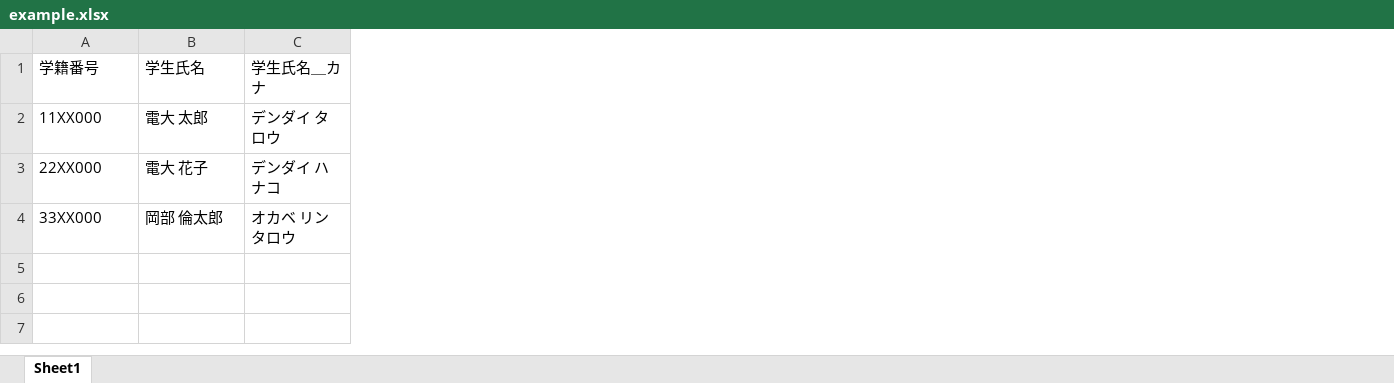
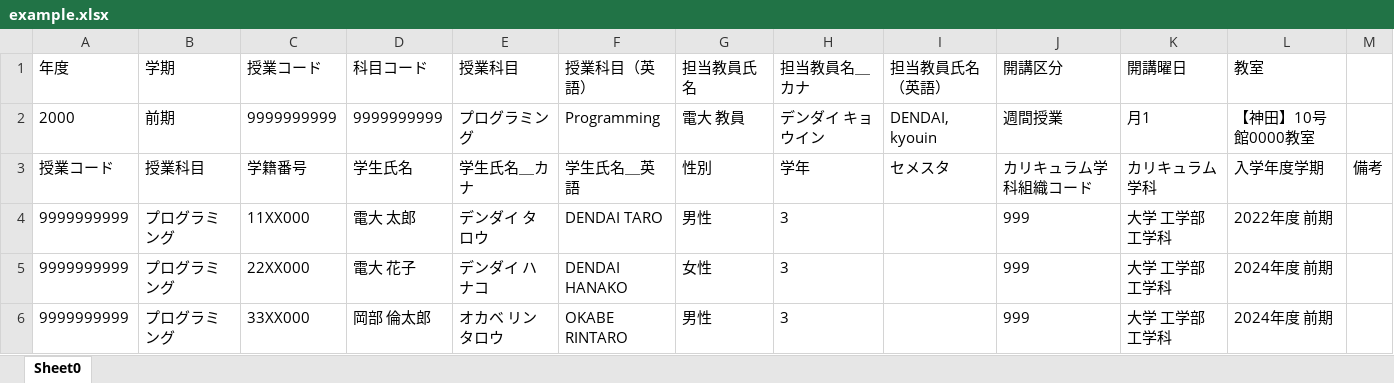
Before and after one commit to Mitsuie/Random-Presenter-Selector, an Excel workbook: example_files/example.xlsx, sheet Sheet0, drawn as a sheet; values as stored, in another font and other column widths than the file's, no borders; addresses are those after the commit; the diff names each change by its address in the sheet, - before the commit and + after, or states it on an @@ line.

Commit message:
chore: example.xlsxを運用実態に合わせ更新

```diff
--- a/example_files/example.xlsx (sheet Sheet0)
+++ b/example_files/example.xlsx (sheet Sheet0)
-sheet tab: Sheet1
+sheet tab: Sheet0
+column A, rows 3-6: 授業コード | 9999999999 | 9999999999 | 9999999999
+column B, rows 3-6: 授業科目 | プログラミング | プログラミング | プログラミング
+column F, rows 3-6: 学生氏名＿英語 | DENDAI TARO | DENDAI HANAKO | OKABE RINTARO
+column G, rows 3-6: 性別 | 男性 | 女性 | 男性
+column H, rows 3-6: 学年 | 3 | 3 | 3
+column I, row 3: セメスタ
+column J, rows 3-6: カリキュラム学科組織コード | 999 | 999 | 999
+column K, rows 3-6: カリキュラム学科 | 大学 工学部 工学科 | 大学 工学部 工学科 | 大学 工学部 工学科
+column L, rows 3-6: 入学年度学期 | 2022年度 前期 | 2024年度 前期 | 2024年度 前期
+column M, row 3: 備考
+row 1: 年度 | 学期 | 授業コード | 科目コード | 授業科目 | 授業科目（英語） | 担当教員氏名 | 担当教員名＿カナ | 担当教員氏名（英語） | 開講区分 | 開講曜日 | 教室
+row 2: 2000 | 前期 | 9999999999 | 9999999999 | プログラミング | Programming | 電大 教員 | デンダイ キョウイン | DENDAI, kyouin | 週間授業 | 月1 | 【神田】10号館0000教室
```
